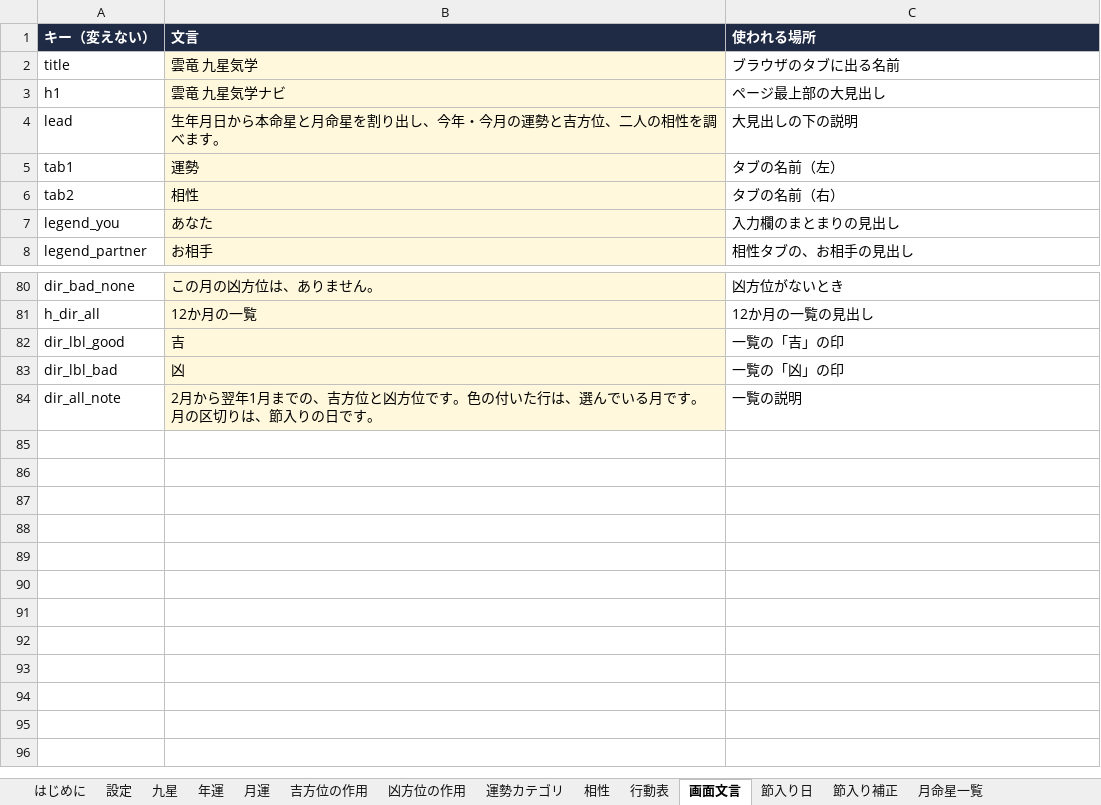
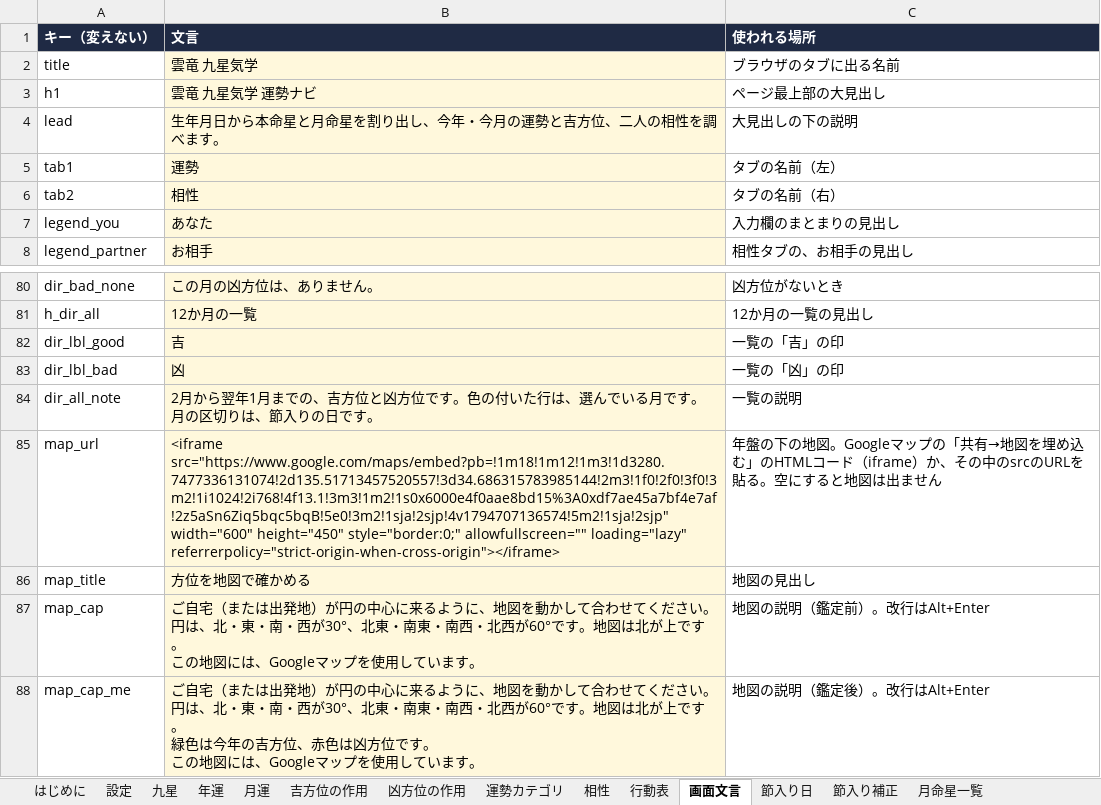
Before and after one commit to chungkyuhum/kigaku, an Excel workbook: content.xlsx, sheet 画面文言, drawn as a sheet; only a part is shown, gaps mark what is left out; values as stored, in another font and other column widths than the file's, no borders; charts and pictures not drawn; ↵ is a line break in a cell; the diff names each change by its address in the sheet, - before the commit and + after, or states it on an @@ line.

```diff
--- a/content.xlsx (sheet 画面文言)
+++ b/content.xlsx (sheet 画面文言)
-B3 (文言): 雲竜 九星気学ナビ
+B3 (文言): 雲竜 九星気学 運勢ナビ
+row 85: map_url | <iframe src="https://www.google.com/maps/embed?pb=!1m18!1m12!1m3!1d3280.7477336131074!2d135.51713457520557!3d34.686315783985144!2m3!1f0!2f0!3f0!3m2!1i1024!2i768!4f13.1!3m3!1m2!1s0x6000e4f0aae8bd15%3A0xdf7ae45a7bf4e7af!2z5aSn6Ziq5bqc5bqB!5e0!3m2!1sja!2sjp!4v1794707136574!5m2!1sja!2sjp" width="600" height="450" style="border:0;" allowfullscreen="" loading="lazy" referrerpolicy="strict-origin-when-cross-origin"></iframe> | 年盤の下の地図。Googleマップの「共有→地図を埋め込む」のHTMLコード（iframe）か、その中のsrcのURLを貼る。空にすると地図は出ません
+row 86: map_title | 方位を地図で確かめる | 地図の見出し
+row 87: map_cap | ご自宅（または出発地）が円の中心に来るように、地図を動かして合わせてください。円は、北・東・南・西が30°、北東・南東・南西・北西が60°です。地図は北が上です。 ↵ この地図には、Googleマップを使用しています。 | 地図の説明（鑑定前）。改行はAlt+Enter
+row 88: map_cap_me | ご自宅（または出発地）が円の中心に来るように、地図を動かして合わせてください。円は、北・東・南・西が30°、北東・南東・南西・北西が60°です。地図は北が上です。 ↵ 緑色は今年の吉方位、赤色は凶方位です。 ↵ この地図には、Googleマップを使用しています。 | 地図の説明（鑑定後）。改行はAlt+Enter
```
Also changed, not shown: charts or pictures, 1 other file.
